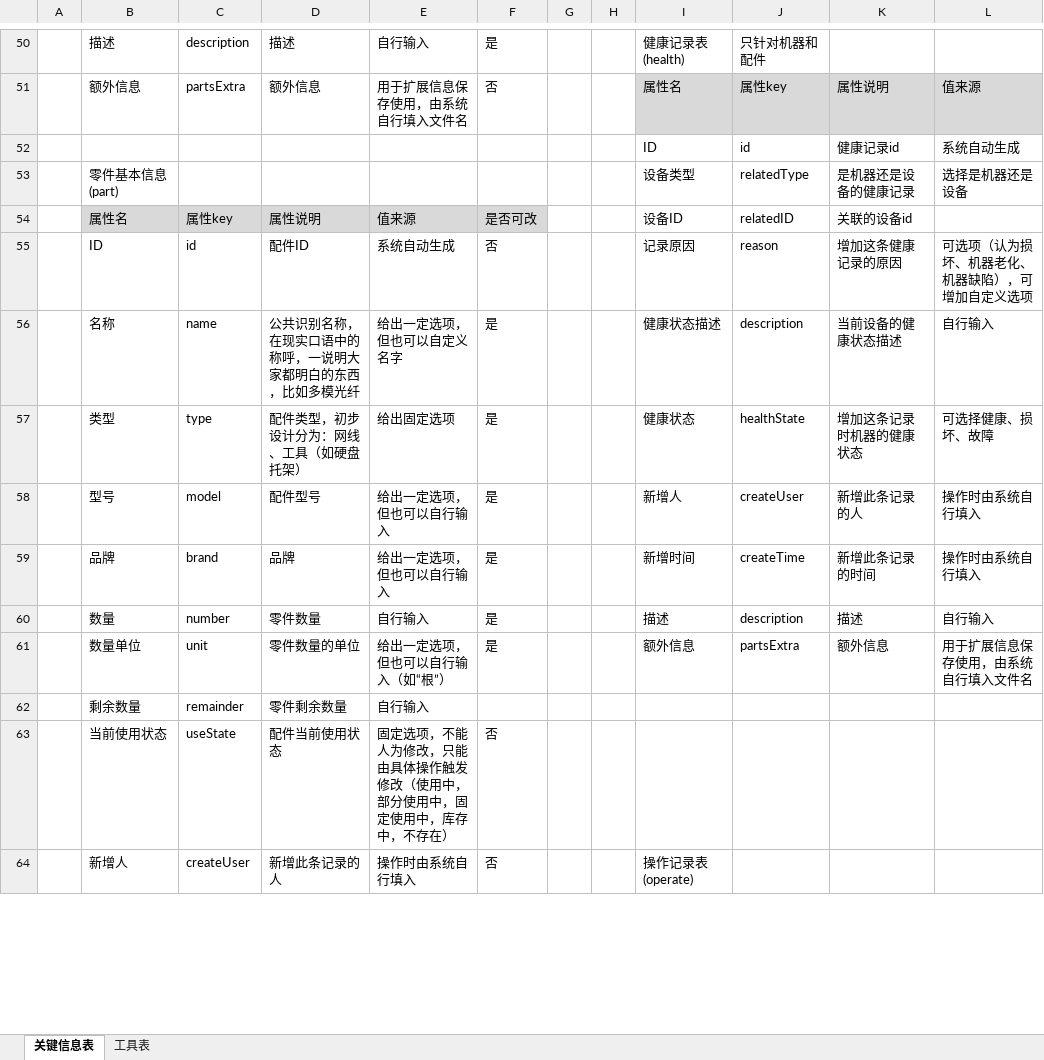
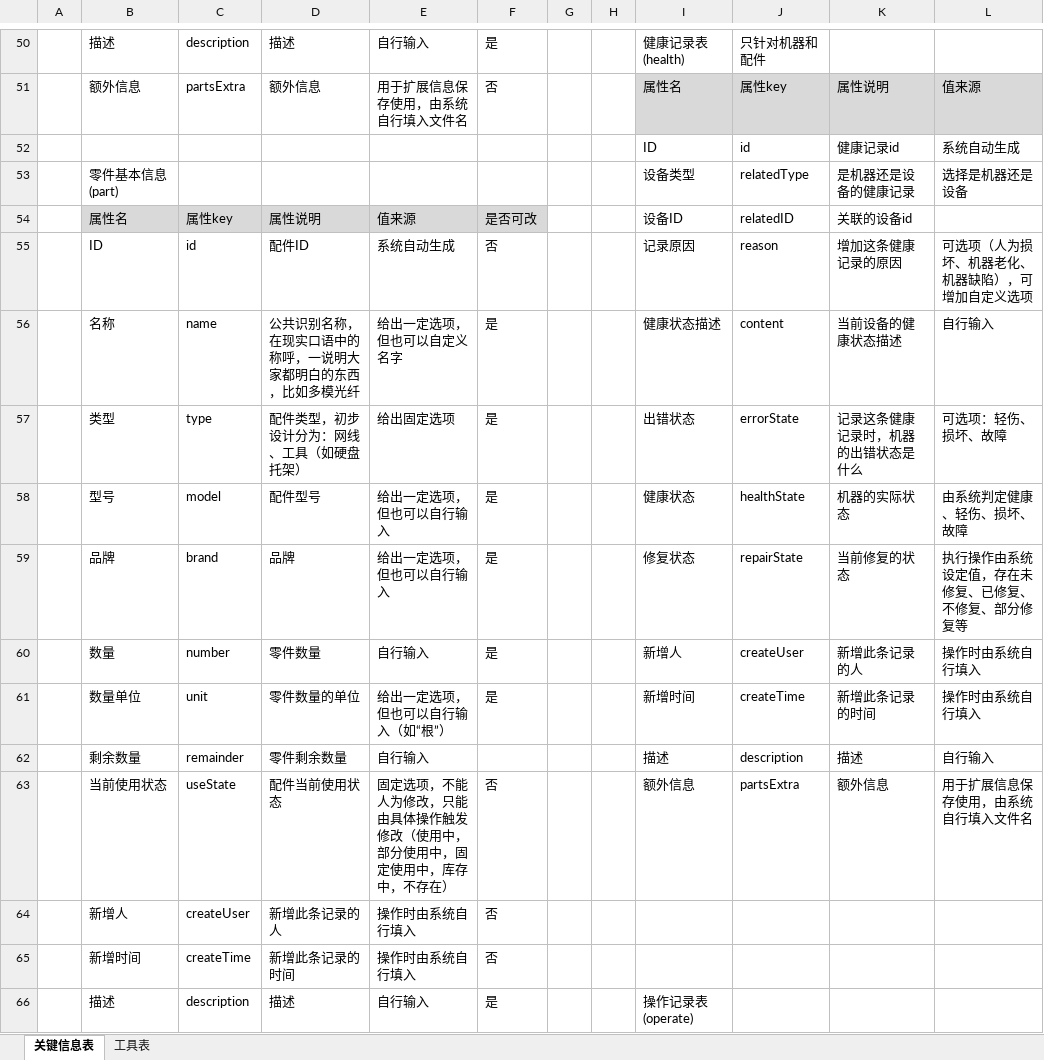
Before and after one commit to jochenshi/asset-activity, an Excel workbook: doc/表设计.xlsx, sheet 关键信息表, drawn as a sheet; only a part is shown, gaps mark what is left out; values as stored, in another font and other column widths than the file's, no borders; removed rows and columns are numbered as before the commit, all else as after; rows hold the shown columns only; the diff covers the shown part only; the diff names each change by its address in the sheet, - before the commit and + after, or states it on an @@ line.

```diff
--- a/doc/表设计.xlsx (sheet 关键信息表)
+++ b/doc/表设计.xlsx (sheet 关键信息表)
-L55: 可选项（认为损坏、机器老化、机器缺陷），可增加自定义选项
+L55: 可选项（人为损坏、机器老化、机器缺陷），可增加自定义选项
-J56: description
+J56: content
-I57: 健康状态
+I57: 出错状态
-J57: healthState
+J57: errorState
-K57: 增加这条记录时机器的健康状态
+K57: 记录这条健康记录时，机器的出错状态是什么
-L57: 可选择健康、损坏、故障
+L57: 可选项：轻伤、损坏、故障
+row 58:  | 型号 | model | 配件型号 | 给出一定选项，但也可以自行输入 | 是 |  |  | 健康状态 | healthState | 机器的实际状态 | 由系统判定健康、轻伤、损坏、故障
+row 59:  | 品牌 | brand | 品牌 | 给出一定选项，但也可以自行输入 | 是 |  |  | 修复状态 | repairState | 当前修复的状态 | 执行操作由系统设定值，存在未修复、已修复、不修复、部分修复等
-B60: 型号
+B60: 数量
-C60: model
+C60: number
-D60: 配件型号
+D60: 零件数量
-E60: 给出一定选项，但也可以自行输入
+E60: 自行输入
-B61: 品牌
+B61: 数量单位
-C61: brand
+C61: unit
-D61: 品牌
+D61: 零件数量的单位
-E61: 给出一定选项，但也可以自行输入
+E61: 给出一定选项，但也可以自行输入（如“根”）
-B62: 数量
+B62: 剩余数量
-C62: number
+C62: remainder
-D62: 零件数量
+D62: 零件剩余数量
-F62: 是
+F62: (empty)
-B63: 数量单位
+B63: 当前使用状态
-C63: unit
+C63: useState
-D63: 零件数量的单位
+D63: 配件当前使用状态
-E63: 给出一定选项，但也可以自行输入（如“根”）
+E63: 固定选项，不能人为修改，只能由具体操作触发修改（使用中，部分使用中，固定使用中，库存中，不存在）
-F63: 是
+F63: 否
-row 62:  | 剩余数量 | remainder | 零件剩余数量 | 自行输入
-row 63:  | 当前使用状态 | useState | 配件当前使用状态 | 固定选项，不能人为修改，只能由具体操作触发修改（使用中，部分使用中，固定使用中，库存中，不存在） | 否
-I64: 操作记录表(operate)
+I64: (empty)
+row 65:  | 新增时间 | createTime | 新增此条记录的时间 | 操作时由系统自行填入 | 否
+row 66:  | 描述 | description | 描述 | 自行输入 | 是 |  |  | 操作记录表(operate)
```
Also changed, not shown: 1 added row, 1 removed row and 9 edited cells elsewhere in this sheet, 5 other files.
